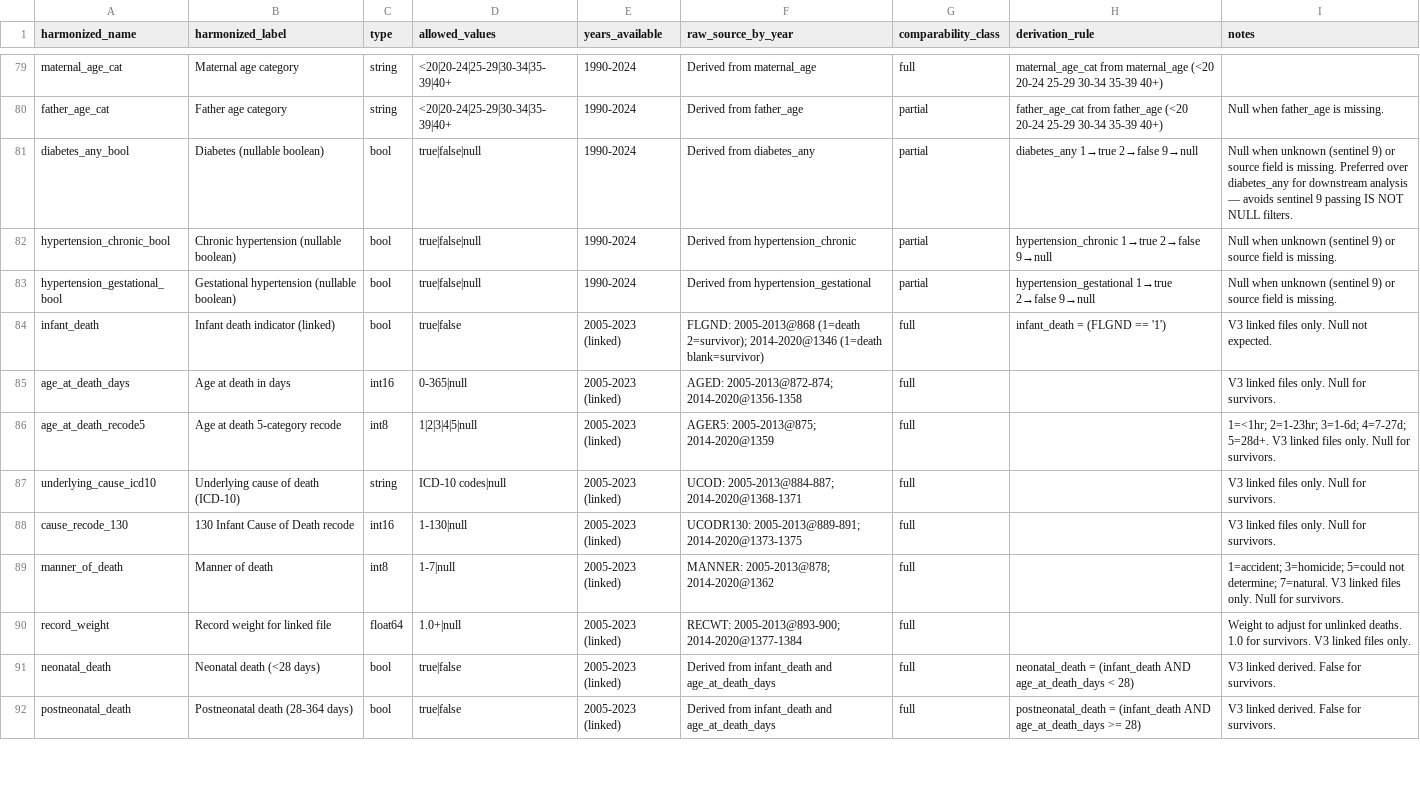
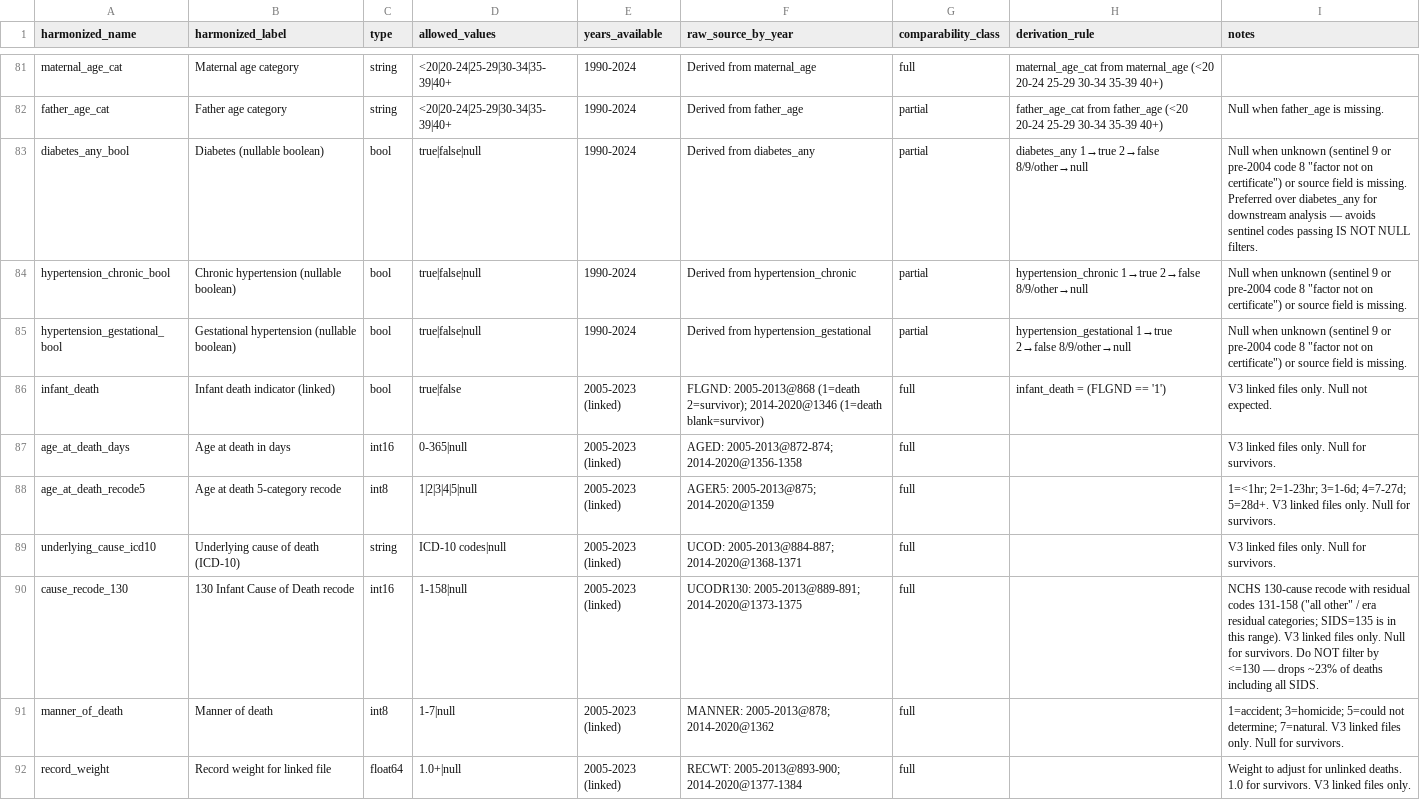
Before and after one commit to yoelplutchok/natality-harmonization, a CSV file: metadata/harmonized_schema.csv, drawn as a sheet; only a part is shown, gaps mark what is left out; the shorter side is filled out with more unchanged rows; the diff covers the shown part only.

```diff
--- a/metadata/harmonized_schema.csv
+++ b/metadata/harmonized_schema.csv
@@ -80,5 +82,5 @@ maternal_age_cat,Maternal age category,string,<20|20-24|25-29|30-34|35-39|40+,19
 father_age_cat,Father age category,string,<20|20-24|25-29|30-34|35-39|40+,1990-2024,Derived from father_age,partial,father_age_cat from father_age (<20 20-24 25-29 30-34 35-39 40+),Null when father_age is missing.
-diabetes_any_bool,Diabetes (nullable boolean),bool,true|false|null,1990-2024,Derived from diabetes_any,partial,"diabetes_any 1→true 2→false 9→null","Null when unknown (sentinel 9) or source field is missing. Preferred over diabetes_any for downstream analysis — avoids sentinel 9 passing IS NOT NULL filters."
-hypertension_chronic_bool,Chronic hypertension (nullable boolean),bool,true|false|null,1990-2024,Derived from hypertension_chronic,partial,"hypertension_chronic 1→true 2→false 9→null","Null when unknown (sentinel 9) or source field is missing."
-hypertension_gestational_bool,Gestational hypertension (nullable boolean),bool,true|false|null,1990-2024,Derived from hypertension_gestational,partial,"hypertension_gestational 1→true 2→false 9→null","Null when unknown (sentinel 9) or source field is missing."
+diabetes_any_bool,Diabetes (nullable boolean),bool,true|false|null,1990-2024,Derived from diabetes_any,partial,"diabetes_any 1→true 2→false 8/9/other→null","Null when unknown (sentinel 9 or pre-2004 code 8 ""factor not on certificate"") or source field is missing. Preferred over diabetes_any for downstream analysis — avoids sentinel codes passing IS NOT NULL filters."
+hypertension_chronic_bool,Chronic hypertension (nullable boolean),bool,true|false|null,1990-2024,Derived from hypertension_chronic,partial,"hypertension_chronic 1→true 2→false 8/9/other→null","Null when unknown (sentinel 9 or pre-2004 code 8 ""factor not on certificate"") or source field is missing."
+hypertension_gestational_bool,Gestational hypertension (nullable boolean),bool,true|false|null,1990-2024,Derived from hypertension_gestational,partial,"hypertension_gestational 1→true 2→false 8/9/other→null","Null when unknown (sentinel 9 or pre-2004 code 8 ""factor not on certificate"") or source field is missing."
 infant_death,Infant death indicator (linked),bool,true|false,2005-2023 (linked),FLGND: 2005-2013@868 (1=death 2=survivor); 2014-2020@1346 (1=death blank=survivor),full,infant_death = (FLGND == '1'),V3 linked files only. Null not expected.
@@ -87,3 +89,3 @@ age_at_death_recode5,Age at death 5-category recode,int8,1|2|3|4|5|null,2005-202
 underlying_cause_icd10,Underlying cause of death (ICD-10),string,ICD-10 codes|null,2005-2023 (linked),UCOD: 2005-2013@884-887; 2014-2020@1368-1371,full,,V3 linked files only. Null for survivors.
-cause_recode_130,130 Infant Cause of Death recode,int16,1-130|null,2005-2023 (linked),UCODR130: 2005-2013@889-891; 2014-2020@1373-1375,full,,V3 linked files only. Null for survivors.
+cause_recode_130,130 Infant Cause of Death recode,int16,1-158|null,2005-2023 (linked),UCODR130: 2005-2013@889-891; 2014-2020@1373-1375,full,,"NCHS 130-cause recode with residual codes 131-158 (""all other"" / era residual categories; SIDS=135 is in this range). V3 linked files only. Null for survivors. Do NOT filter by <=130 — drops ~23% of deaths including all SIDS."
 manner_of_death,Manner of death,int8,1-7|null,2005-2023 (linked),MANNER: 2005-2013@878; 2014-2020@1362,full,,"1=accident; 3=homicide; 5=could not determine; 7=natural. V3 linked files only. Null for survivors."
```
Also changed, not shown: 2 added rows and 27 edited cells elsewhere in this file, metadata/external_validation_targets_v1.csv, output/validation/external_validation_v1_comparison.csv, 33 other files.
